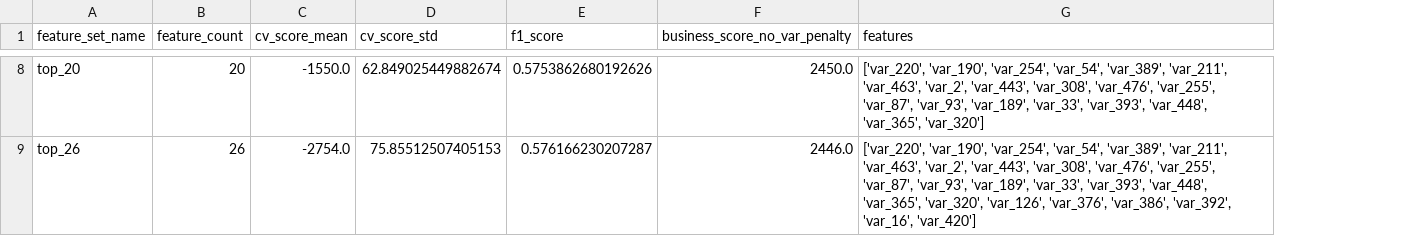
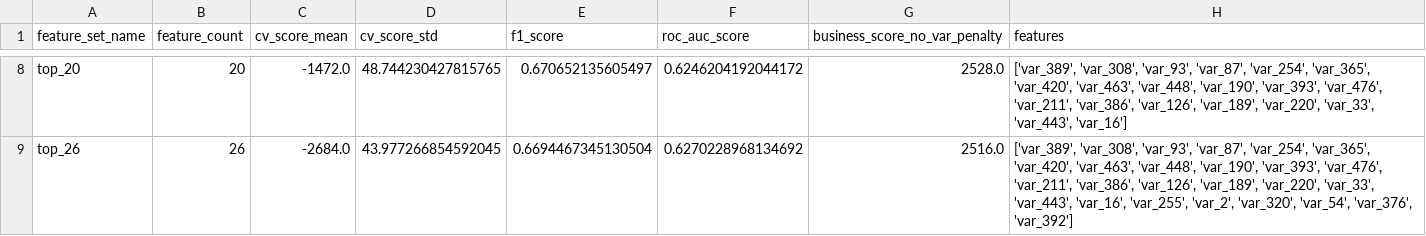
Before and after one commit to Pawlo77/cost-effective, a CSV file: outputs/stage3_feature_set_scores.csv, drawn as a sheet; only a part is shown, gaps mark what is left out; addresses are those after the commit; the diff covers the shown part only; the diff names each change by its address in the sheet, - before the commit and + after, or states it on an @@ line.

```diff
--- a/outputs/stage3_feature_set_scores.csv
+++ b/outputs/stage3_feature_set_scores.csv
+column F (roc_auc_score), rows 8-9: 0.6246204192044172 | 0.6270228968134692
-C8 (cv_score_mean): -1550.0
+C8 (cv_score_mean): -1472.0
-D8 (cv_score_std): 62.849025449882674
+D8 (cv_score_std): 48.744230427815765
-E8 (f1_score): 0.5753862680192626
+E8 (f1_score): 0.670652135605497
-G8 (business_score_no_var_penalty): 2450.0
+G8 (business_score_no_var_penalty): 2528.0
-H8 (features): ['var_220', 'var_190', 'var_254', 'var_54', 'var_389', 'var_211', 'var_463', 'var_2', 'var_443', 'var_308', 'var_476', 'var_255', 'var_87', 'var_93', 'var_189', 'var_33', 'var_393', 'var_448', 'var_365', 'var_320']
+H8 (features): ['var_389', 'var_308', 'var_93', 'var_87', 'var_254', 'var_365', 'var_420', 'var_463', 'var_448', 'var_190', 'var_393', 'var_476', 'var_211', 'var_386', 'var_126', 'var_189', 'var_220', 'var_33', 'var_443', 'var_16']
-C9 (cv_score_mean): -2754.0
+C9 (cv_score_mean): -2684.0
-D9 (cv_score_std): 75.85512507405153
+D9 (cv_score_std): 43.977266854592045
-E9 (f1_score): 0.576166230207287
+E9 (f1_score): 0.6694467345130504
-G9 (business_score_no_var_penalty): 2446.0
+G9 (business_score_no_var_penalty): 2516.0
-H9 (features): ['var_220', 'var_190', 'var_254', 'var_54', 'var_389', 'var_211', 'var_463', 'var_2', 'var_443', 'var_308', 'var_476', 'var_255', 'var_87', 'var_93', 'var_189', 'var_33', 'var_393', 'var_448', 'var_365', 'var_320', 'var_126', 'var_376', 'var_386', 'var_392', 'var_16', 'var_420']
+H9 (features): ['var_389', 'var_308', 'var_93', 'var_87', 'var_254', 'var_365', 'var_420', 'var_463', 'var_448', 'var_190', 'var_393', 'var_476', 'var_211', 'var_386', 'var_126', 'var_189', 'var_220', 'var_33', 'var_443', 'var_16', 'var_255', 'var_2', 'var_320', 'var_54', 'var_376', 'var_392']
```
Also changed, not shown: 30 edited cells elsewhere in this file, outputs/feature_selection_results.csv, 25 other files.
